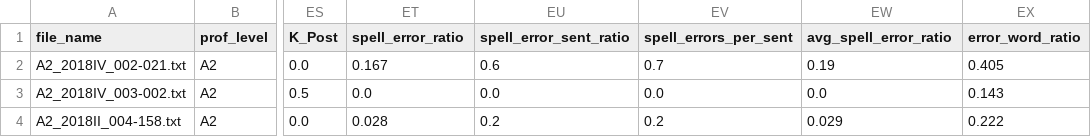
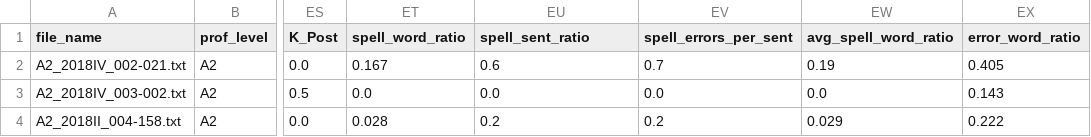
Before and after one commit to tlu-dt-nlp/Estonian-CEFR-Assessment, a CSV file: Datasets/train_split.csv, drawn as a sheet; only a part is shown, gaps mark what is left out; the diff names each change by its address in the sheet, - before the commit and + after, or states it on an @@ line.

Commit message:
Update train_split.csv
Updated some feature names.

```diff
--- a/Datasets/train_split.csv
+++ b/Datasets/train_split.csv
-ET1: spell_error_ratio
+ET1: spell_word_ratio
-EU1: spell_error_sent_ratio
+EU1: spell_sent_ratio
-EW1: avg_spell_error_ratio
+EW1: avg_spell_word_ratio
```
